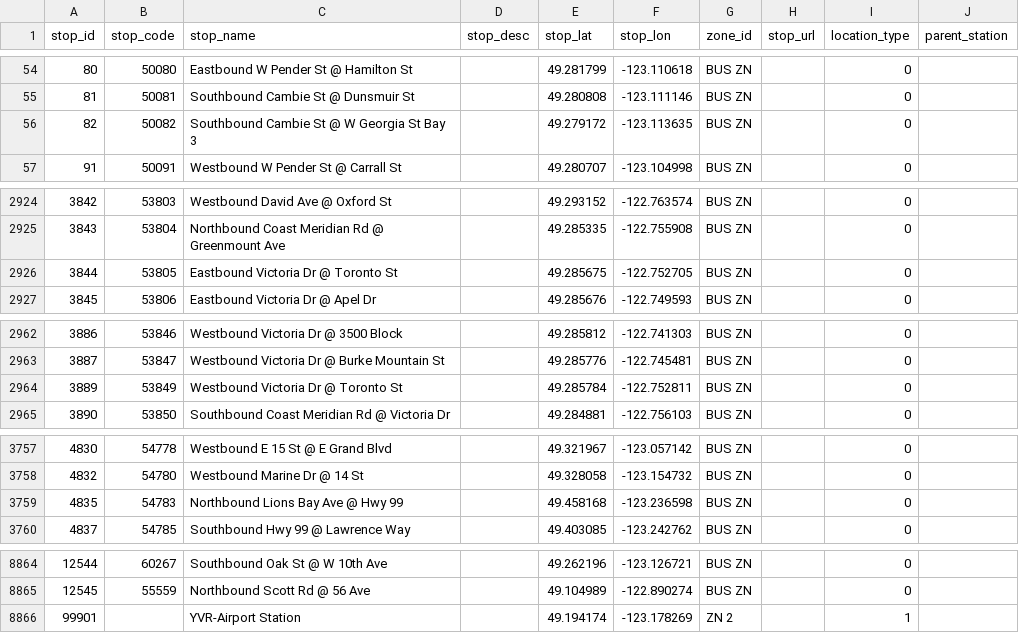
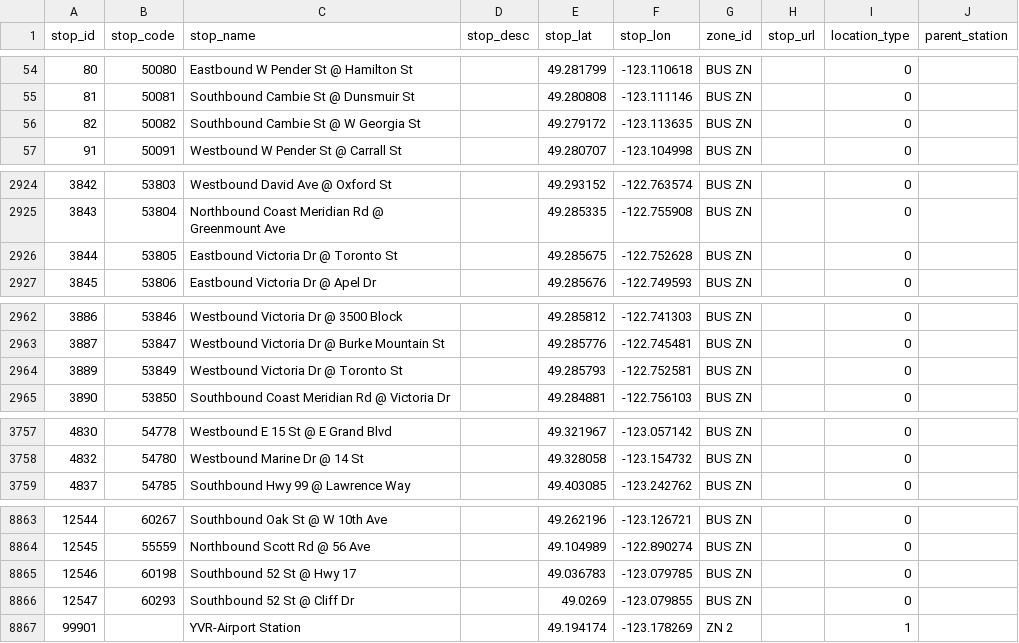
Before and after one commit to carsonyl/translink-derived-datasets, a CSV file: datasets/stops.csv, drawn as a sheet; only a part is shown, gaps mark what is left out; the diff covers the shown part only.

Commit message:
Stops 2018-10-26.

```diff
--- a/datasets/stops.csv
+++ b/datasets/stops.csv
@@ -55,3 +55,3 @@ stop_id,stop_code,stop_name,stop_desc,stop_lat,stop_lon,zone_id,stop_url,locatio
 81,50081,Southbound Cambie St @ Dunsmuir St,,49.280808,-123.111146,BUS ZN,,0,
-82,50082,Southbound Cambie St @ W Georgia St Bay 3,,49.279172,-123.113635,BUS ZN,,0,
+82,50082,Southbound Cambie St @ W Georgia St,,49.279172,-123.113635,BUS ZN,,0,
 91,50091,Westbound W Pender St @ Carrall St,,49.280707,-123.104998,BUS ZN,,0,
@@ -2925,3 +2925,3 @@ stop_id,stop_code,stop_name,stop_desc,stop_lat,stop_lon,zone_id,stop_url,locatio
 3843,53804,Northbound Coast Meridian Rd @ Greenmount Ave,,49.285335,-122.755908,BUS ZN,,0,
-3844,53805,Eastbound Victoria Dr @ Toronto St,,49.285675,-122.752705,BUS ZN,,0,
+3844,53805,Eastbound Victoria Dr @ Toronto St,,49.285675,-122.752628,BUS ZN,,0,
 3845,53806,Eastbound Victoria Dr @ Apel Dr,,49.285676,-122.749593,BUS ZN,,0,
@@ -2963,3 +2963,3 @@ stop_id,stop_code,stop_name,stop_desc,stop_lat,stop_lon,zone_id,stop_url,locatio
 3887,53847,Westbound Victoria Dr @ Burke Mountain St,,49.285776,-122.745481,BUS ZN,,0,
-3889,53849,Westbound Victoria Dr @ Toronto St,,49.285784,-122.752811,BUS ZN,,0,
+3889,53849,Westbound Victoria Dr @ Toronto St,,49.285793,-122.752581,BUS ZN,,0,
 3890,53850,Southbound Coast Meridian Rd @ Victoria Dr,,49.284881,-122.756103,BUS ZN,,0,
@@ -3758,3 +3758,2 @@ stop_id,stop_code,stop_name,stop_desc,stop_lat,stop_lon,zone_id,stop_url,locatio
 4832,54780,Westbound Marine Dr @ 14 St,,49.328058,-123.154732,BUS ZN,,0,
-4835,54783,Northbound Lions Bay Ave @ Hwy 99,,49.458168,-123.236598,BUS ZN,,0,
 4837,54785,Southbound Hwy 99 @ Lawrence Way,,49.403085,-123.242762,BUS ZN,,0,
@@ -8865,2 +8864,4 @@ stop_id,stop_code,stop_name,stop_desc,stop_lat,stop_lon,zone_id,stop_url,locatio
 12545,55559,Northbound Scott Rd @ 56 Ave,,49.104989,-122.890274,BUS ZN,,0,
+12546,60198,Southbound 52 St @ Hwy 17,,49.036783,-123.079785,BUS ZN,,0,
+12547,60293,Southbound 52 St @ Cliff Dr,,49.0269,-123.079855,BUS ZN,,0,
 99901,,YVR-Airport Station,,49.194174,-123.178269,ZN 2,,1,
```
Also changed, not shown: 1 edited cell elsewhere in this file, 1 other file.
